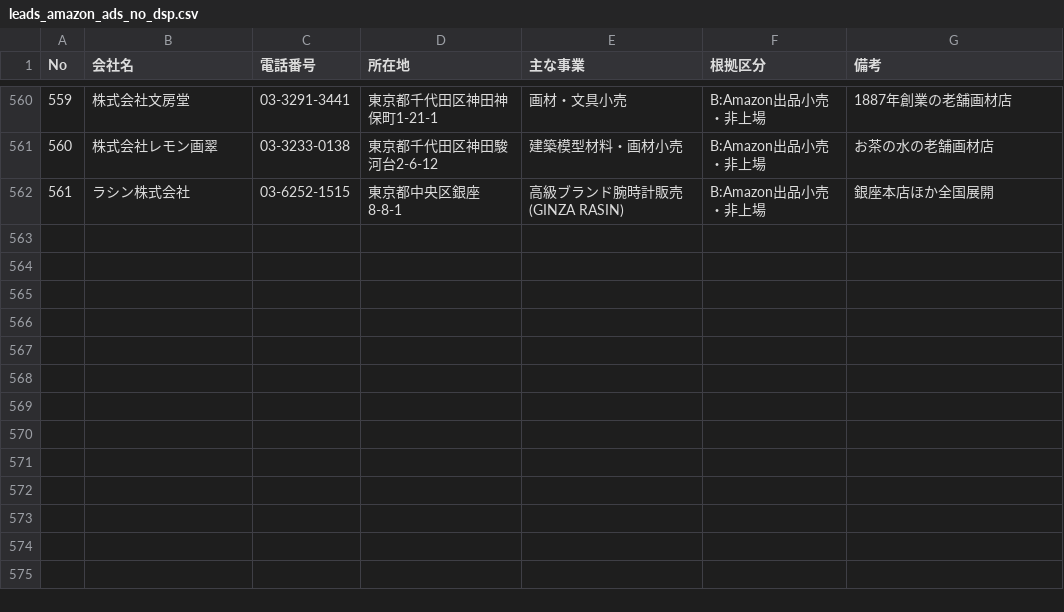
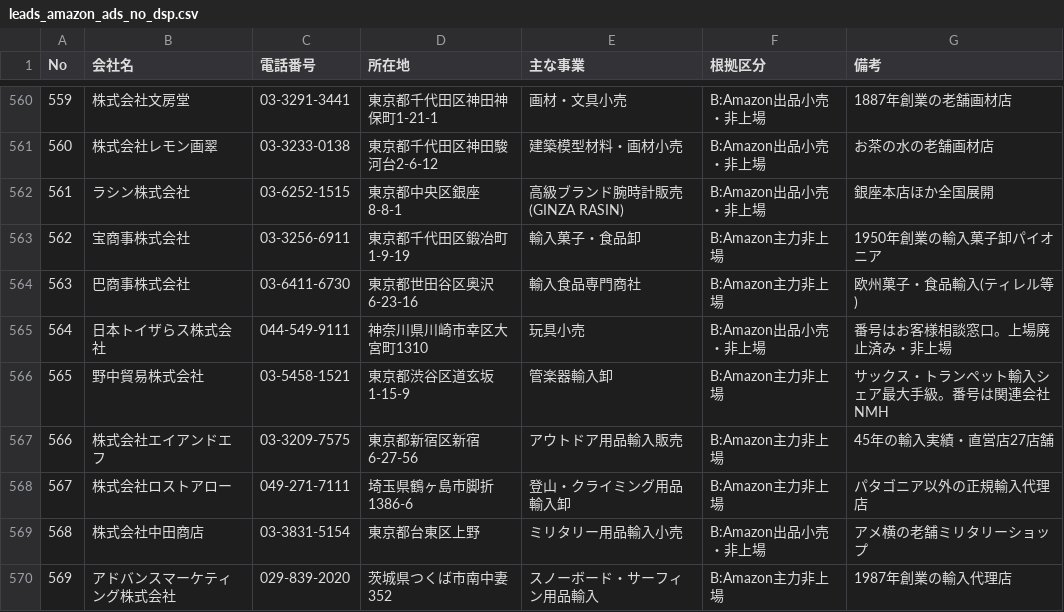
Before and after one commit to suzukim-debug/salesdepartment, a CSV file: leads_amazon_ads_no_dsp.csv, drawn as a sheet; only a part is shown, gaps mark what is left out; the diff names each change by its address in the sheet, - before the commit and + after, or states it on an @@ line.

```diff
--- a/leads_amazon_ads_no_dsp.csv
+++ b/leads_amazon_ads_no_dsp.csv
+row 563: 562 | 宝商事株式会社 | 03-3256-6911 | 東京都千代田区鍛冶町1-9-19 | 輸入菓子・食品卸 | B:Amazon主力非上場 | 1950年創業の輸入菓子卸パイオニア
+row 564: 563 | 巴商事株式会社 | 03-6411-6730 | 東京都世田谷区奥沢6-23-16 | 輸入食品専門商社 | B:Amazon主力非上場 | 欧州菓子・食品輸入(ティレル等)
+row 565: 564 | 日本トイザらス株式会社 | 044-549-9111 | 神奈川県川崎市幸区大宮町1310 | 玩具小売 | B:Amazon出品小売・非上場 | 番号はお客様相談窓口。上場廃止済み・非上場
+row 566: 565 | 野中貿易株式会社 | 03-5458-1521 | 東京都渋谷区道玄坂1-15-9 | 管楽器輸入卸 | B:Amazon主力非上場 | サックス・トランペット輸入シェア最大手級。番号は関連会社NMH
+row 567: 566 | 株式会社エイアンドエフ | 03-3209-7575 | 東京都新宿区新宿6-27-56 | アウトドア用品輸入販売 | B:Amazon主力非上場 | 45年の輸入実績・直営店27店舗
+row 568: 567 | 株式会社ロストアロー | 049-271-7111 | 埼玉県鶴ヶ島市脚折1386-6 | 登山・クライミング用品輸入卸 | B:Amazon主力非上場 | パタゴニア以外の正規輸入代理店
+row 569: 568 | 株式会社中田商店 | 03-3831-5154 | 東京都台東区上野 | ミリタリー用品輸入小売 | B:Amazon出品小売・非上場 | アメ横の老舗ミリタリーショップ
+row 570: 569 | アドバンスマーケティング株式会社 | 029-839-2020 | 茨城県つくば市南中妻352 | スノーボード・サーフィン用品輸入 | B:Amazon主力非上場 | 1987年創業の輸入代理店
```
